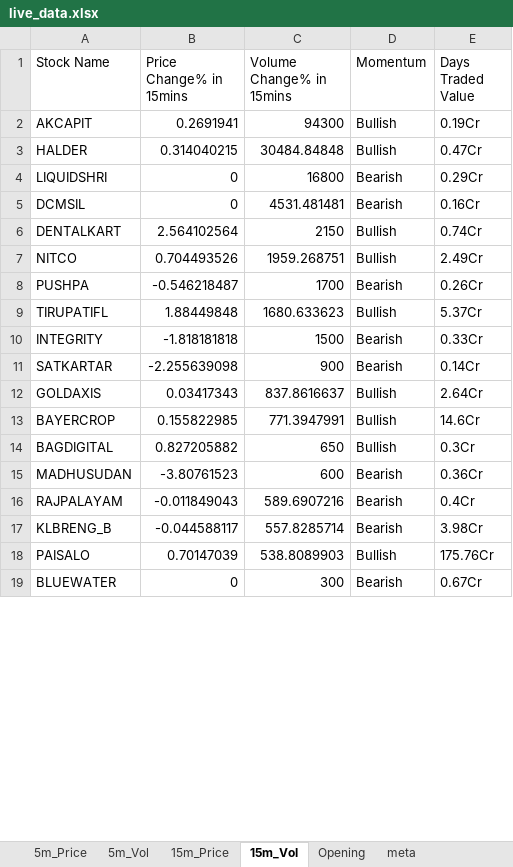
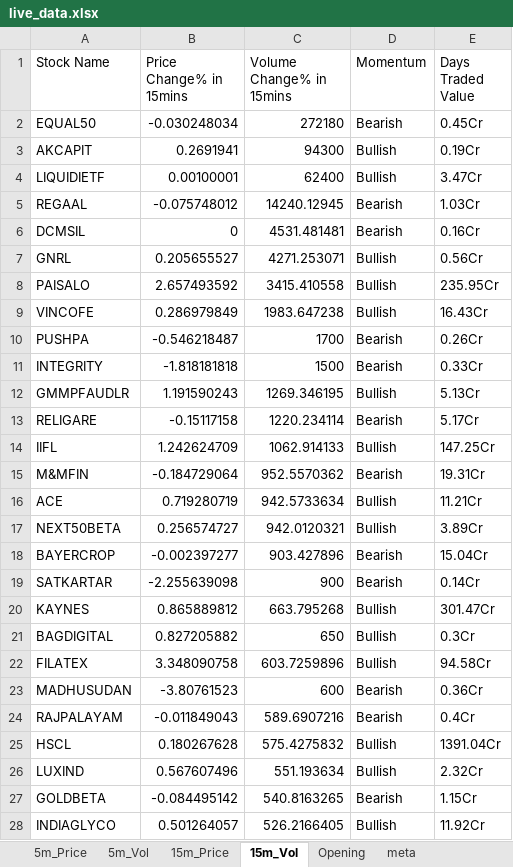
Before and after one commit to srbsharma92/priceAction2, an Excel workbook: data/live_data.xlsx, sheet 15m_Vol, drawn as a sheet; only a part is shown; the shorter side is filled out with more unchanged rows; values as stored, in another font and other column widths than the file's, no borders; removed rows and columns are numbered as before the commit, all else as after; the diff covers the shown part only; the diff names each change by its address in the sheet, - before the commit and + after, or states it on an @@ line.

```diff
--- a/data/live_data.xlsx (sheet 15m_Vol)
+++ b/data/live_data.xlsx (sheet 15m_Vol)
+row 2: EQUAL50 | -0.030248034 | 272180 | Bearish | 0.45Cr
-row 3: HALDER | 0.314040215 | 30484.84848 | Bullish | 0.47Cr
-row 4: LIQUIDSHRI | 0 | 16800 | Bearish | 0.29Cr
+row 4: LIQUIDIETF | 0.00100001 | 62400 | Bullish | 3.47Cr
+row 5: REGAAL | -0.075748012 | 14240.12945 | Bearish | 1.03Cr
-row 6: DENTALKART | 2.564102564 | 2150 | Bullish | 0.74Cr
-row 7: NITCO | 0.704493526 | 1959.268751 | Bullish | 2.49Cr
+row 7: GNRL | 0.205655527 | 4271.253071 | Bullish | 0.56Cr
+row 8: PAISALO | 2.657493592 | 3415.410558 | Bullish | 235.95Cr
+row 9: VINCOFE | 0.286979849 | 1983.647238 | Bullish | 16.43Cr
-row 9: TIRUPATIFL | 1.88449848 | 1680.633623 | Bullish | 5.37Cr
+row 12: GMMPFAUDLR | 1.191590243 | 1269.346195 | Bullish | 5.13Cr
+row 13: RELIGARE | -0.15117158 | 1220.234114 | Bearish | 5.17Cr
+row 14: IIFL | 1.242624709 | 1062.914133 | Bullish | 147.25Cr
+row 15: M&MFIN | -0.184729064 | 952.5570362 | Bearish | 19.31Cr
+row 16: ACE | 0.719280719 | 942.5733634 | Bullish | 11.21Cr
+row 17: NEXT50BETA | 0.256574727 | 942.0120321 | Bullish | 3.89Cr
+row 18: BAYERCROP | -0.002397277 | 903.427896 | Bearish | 15.04Cr
-row 12: GOLDAXIS | 0.03417343 | 837.8616637 | Bullish | 2.64Cr
-row 13: BAYERCROP | 0.155822985 | 771.3947991 | Bullish | 14.6Cr
+row 20: KAYNES | 0.865889812 | 663.795268 | Bullish | 301.47Cr
+row 22: FILATEX | 3.348090758 | 603.7259896 | Bullish | 94.58Cr
-row 17: KLBRENG_B | -0.044588117 | 557.8285714 | Bearish | 3.98Cr
-row 18: PAISALO | 0.70147039 | 538.8089903 | Bullish | 175.76Cr
+row 25: HSCL | 0.180267628 | 575.4275832 | Bullish | 1391.04Cr
+row 26: LUXIND | 0.567607496 | 551.193634 | Bullish | 2.32Cr
+row 27: GOLDBETA | -0.084495142 | 540.8163265 | Bearish | 1.15Cr
+row 28: INDIAGLYCO | 0.501264057 | 526.2166405 | Bullish | 11.92Cr
```
Also changed, not shown: 16 added rows and 4 removed rows elsewhere in this sheet, sheet 5m_Vol, sheet 15m_Price, sheet 5m_Price, sheet meta.
